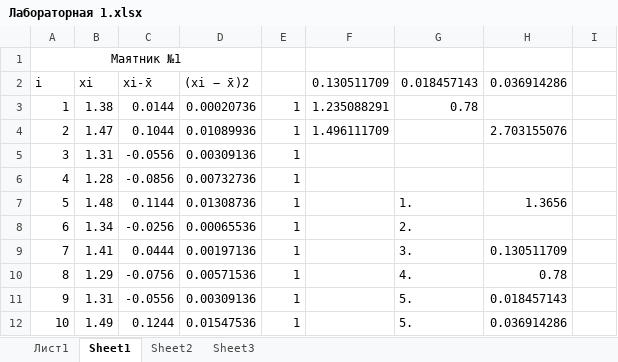
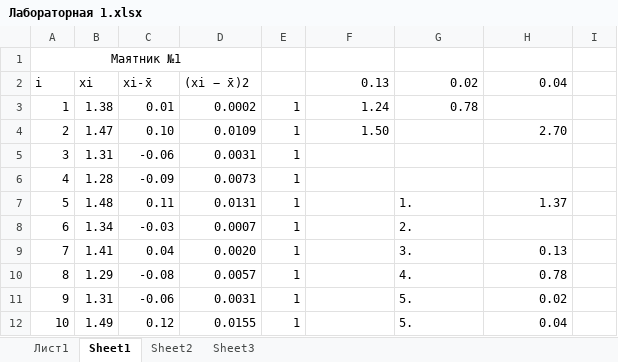
Before and after one commit to Andrey8066/fizik, an Excel workbook: Лабораторная работа 1/Лабораторная 1.xlsx, sheet Sheet1, drawn as a sheet; only a part is shown; values as stored, in another font and other column widths than the file's, no borders; charts and pictures not drawn; the diff covers the shown part only; the diff names each change by its address in the sheet, - before the commit and + after, or states it on an @@ line.

```diff
--- a/Лабораторная работа 1/Лабораторная 1.xlsx (sheet Sheet1)
+++ b/Лабораторная работа 1/Лабораторная 1.xlsx (sheet Sheet1)
-F2: 0.130511709
+F2: 0.13
-G2: 0.018457143
+G2: 0.02
-H2: 0.036914286
+H2: 0.04
-C3: 0.0144
+C3: 0.01
-D3: 0.00020736
+D3: 0.0002
-F3: 1.235088291
+F3: 1.24
-C4: 0.1044
+C4: 0.10
-D4: 0.01089936
+D4: 0.0109
-F4: 1.496111709
+F4: 1.50
-H4: 2.703155076
+H4: 2.70
-C5: -0.0556
+C5: -0.06
-D5: 0.00309136
+D5: 0.0031
-C6: -0.0856
+C6: -0.09
-D6: 0.00732736
+D6: 0.0073
-C7: 0.1144
+C7: 0.11
-D7: 0.01308736
+D7: 0.0131
-H7: 1.3656
+H7: 1.37
-C8: -0.0256
+C8: -0.03
-D8: 0.00065536
+D8: 0.0007
-C9: 0.0444
+C9: 0.04
-D9: 0.00197136
+D9: 0.0020
-H9: 0.130511709
+H9: 0.13
-C10: -0.0756
+C10: -0.08
-D10: 0.00571536
+D10: 0.0057
-C11: -0.0556
+C11: -0.06
-D11: 0.00309136
+D11: 0.0031
-H11: 0.018457143
+H11: 0.02
-C12: 0.1244
+C12: 0.12
-D12: 0.01547536
+D12: 0.0155
-H12: 0.036914286
+H12: 0.04
```
Also changed, not shown: 1 added row, 1 removed row and 84 edited cells elsewhere in this sheet, sheet Sheet3, sheet Sheet2, charts or pictures, 1 other file.
